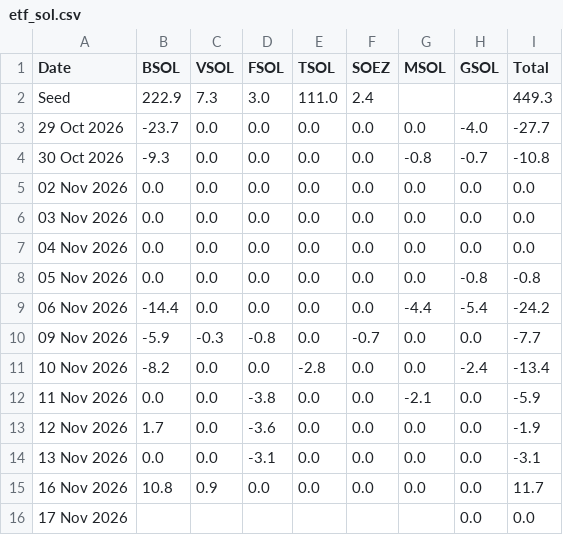
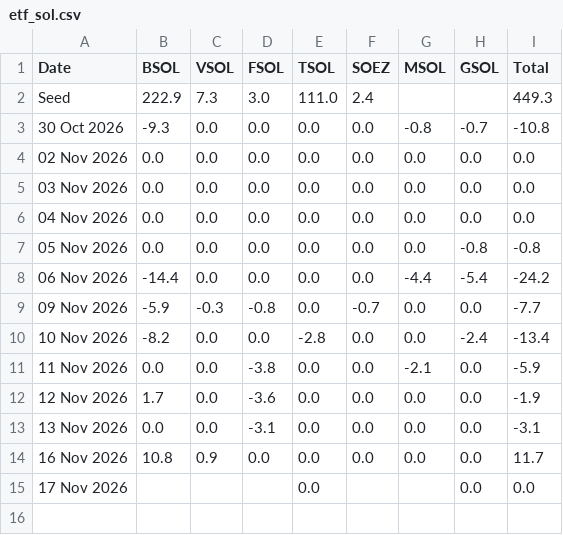
Before and after one commit to haturatu/crypto-etf-flow, a CSV file: etf_sol.csv, drawn as a sheet.

```diff
--- a/etf_sol.csv
+++ b/etf_sol.csv
@@ -2,3 +2,2 @@ Date,BSOL,VSOL,FSOL,TSOL,SOEZ,MSOL,GSOL,Total
 Seed,222.9,7.3,3.0,111.0,2.4,,,449.3
-29 Oct 2026,-23.7,0.0,0.0,0.0,0.0,0.0,-4.0,-27.7
 30 Oct 2026,-9.3,0.0,0.0,0.0,0.0,-0.8,-0.7,-10.8
@@ -15,2 +14,2 @@ Seed,222.9,7.3,3.0,111.0,2.4,,,449.3
 16 Nov 2026,10.8,0.9,0.0,0.0,0.0,0.0,0.0,11.7
-17 Nov 2026,,,,,,,0.0,0.0
+17 Nov 2026,,,,0.0,,,0.0,0.0
```
Also changed, not shown: etf_btc.csv, etf_eth.csv.
